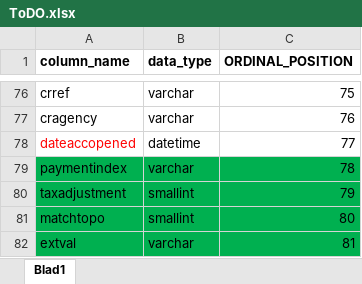
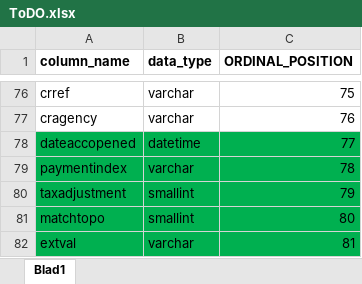
Before and after one commit to cx1964/cx1964ReposDWH, an Excel workbook: Utilities/python3/ToDO.xlsx, sheet Blad1, drawn as a sheet; only a part is shown, gaps mark what is left out; values as stored, in another font and other column widths than the file's, no borders; the diff names each change by its address in the sheet, - before the commit and + after, or states it on an @@ line.

```diff
--- a/Utilities/python3/ToDO.xlsx (sheet Blad1)
+++ b/Utilities/python3/ToDO.xlsx (sheet Blad1)
-A78:C78 fill: none
+A78:C78 fill: #00B050
-A78 text colour: #FF0000
+A78 text colour: black
```
Also changed, not shown: 1 other file.
